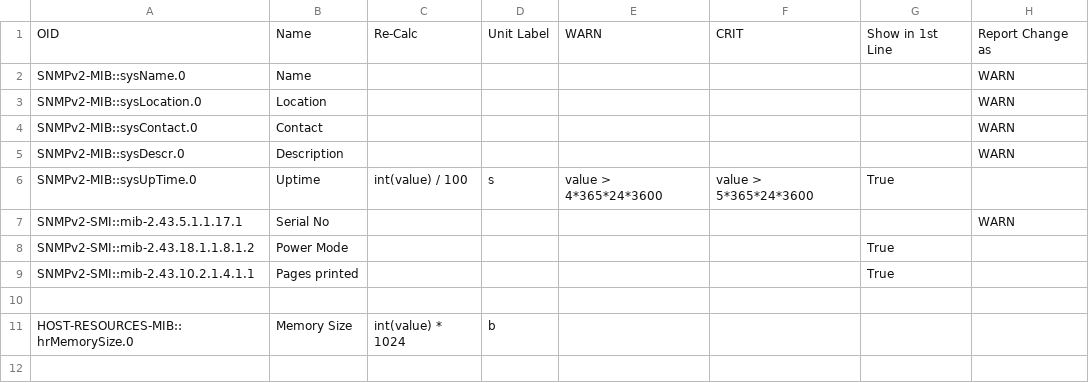
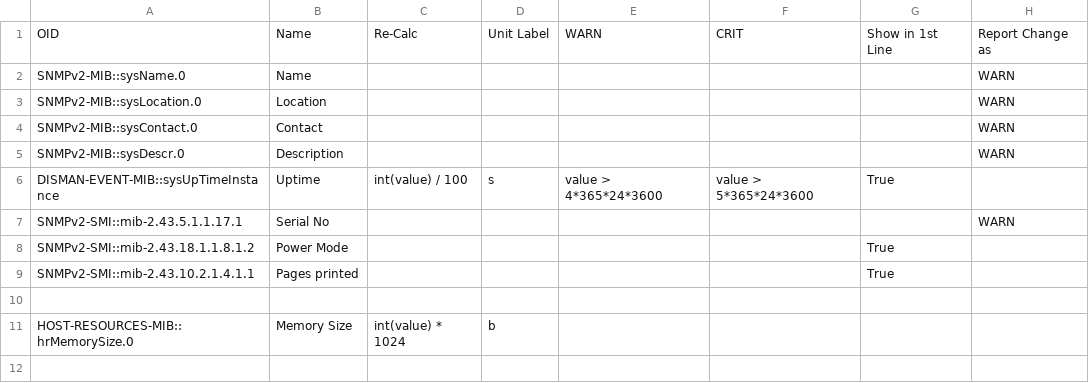
Before and after one commit to Linuxfabrik/monitoring-plugins, a CSV file: check-plugins/snmp/device-oids/printer-brother-mfcj5720dw.csv, drawn as a sheet; only a part is shown; the diff names each change by its address in the sheet, - before the commit and + after, or states it on an @@ line.

```diff
--- a/check-plugins/snmp/device-oids/printer-brother-mfcj5720dw.csv
+++ b/check-plugins/snmp/device-oids/printer-brother-mfcj5720dw.csv
-A6: SNMPv2-MIB::sysUpTime.0
+A6: DISMAN-EVENT-MIB::sysUpTimeInstance
```
Also changed, not shown: check-plugins/snmp/device-oids/any-any-any.csv, check-plugins/snmp/device-oids/printer-hp-officejetpro9020.csv, 4 other files.
